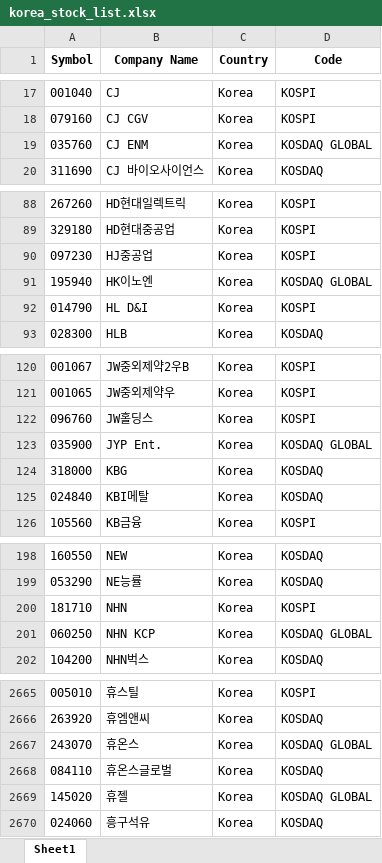
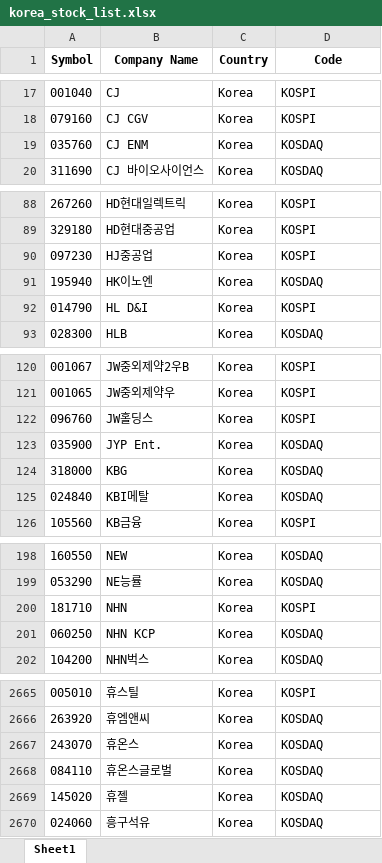
Before and after one commit to gentleGrow/frontend, an Excel workbook: backend/etc/file/korea_stock_list.xlsx, sheet Sheet1, drawn as a sheet; only a part is shown, gaps mark what is left out; values as stored, in another font and other column widths than the file's, no borders; the diff covers the shown part only; the diff names each change by its address in the sheet, - before the commit and + after, or states it on an @@ line.

```diff
--- a/backend/etc/file/korea_stock_list.xlsx (sheet Sheet1)
+++ b/backend/etc/file/korea_stock_list.xlsx (sheet Sheet1)
-D19 (Code): KOSDAQ GLOBAL
+D19 (Code): KOSDAQ
-D91 (Code): KOSDAQ GLOBAL
+D91 (Code): KOSDAQ
-D123 (Code): KOSDAQ GLOBAL
+D123 (Code): KOSDAQ
-D201 (Code): KOSDAQ GLOBAL
+D201 (Code): KOSDAQ
-D2667 (Code): KOSDAQ GLOBAL
+D2667 (Code): KOSDAQ
-D2669 (Code): KOSDAQ GLOBAL
+D2669 (Code): KOSDAQ
```
Also changed, not shown: 41 edited cells elsewhere in this sheet, backend/etc/file/hongkong_stock_list.xlsx, 7 other files.
